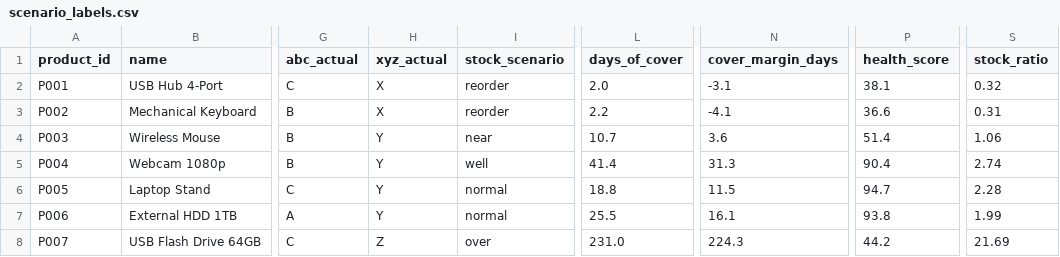
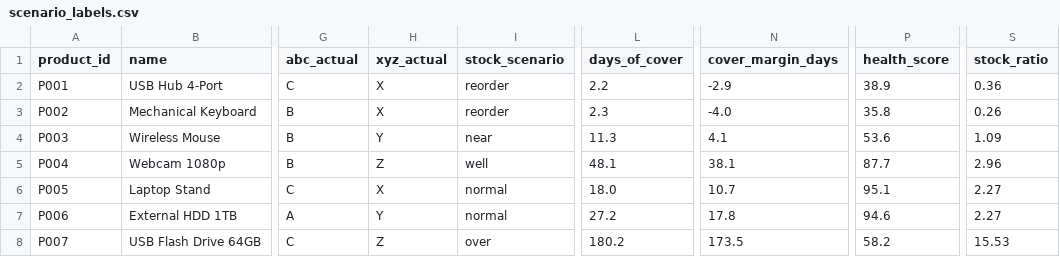
Before and after one commit to TheSuhasDev/ai-i-i, a CSV file: ml-service/data/scenario_labels.csv, drawn as a sheet; only a part is shown, gaps mark what is left out; the diff covers the shown part only; the diff names each change by its address in the sheet, - before the commit and + after, or states it on an @@ line.

```diff
--- a/ml-service/data/scenario_labels.csv
+++ b/ml-service/data/scenario_labels.csv
-L2 (days_of_cover): 2.0
+L2 (days_of_cover): 2.2
-N2 (cover_margin_days): -3.1
+N2 (cover_margin_days): -2.9
-P2 (health_score): 38.1
+P2 (health_score): 38.9
-S2 (stock_ratio): 0.32
+S2 (stock_ratio): 0.36
-L3 (days_of_cover): 2.2
+L3 (days_of_cover): 2.3
-N3 (cover_margin_days): -4.1
+N3 (cover_margin_days): -4.0
-P3 (health_score): 36.6
+P3 (health_score): 35.8
-S3 (stock_ratio): 0.31
+S3 (stock_ratio): 0.26
-L4 (days_of_cover): 10.7
+L4 (days_of_cover): 11.3
-N4 (cover_margin_days): 3.6
+N4 (cover_margin_days): 4.1
-P4 (health_score): 51.4
+P4 (health_score): 53.6
-S4 (stock_ratio): 1.06
+S4 (stock_ratio): 1.09
-H5 (xyz_actual): Y
+H5 (xyz_actual): Z
-L5 (days_of_cover): 41.4
+L5 (days_of_cover): 48.1
-N5 (cover_margin_days): 31.3
+N5 (cover_margin_days): 38.1
-P5 (health_score): 90.4
+P5 (health_score): 87.7
-S5 (stock_ratio): 2.74
+S5 (stock_ratio): 2.96
-H6 (xyz_actual): Y
+H6 (xyz_actual): X
-L6 (days_of_cover): 18.8
+L6 (days_of_cover): 18.0
-N6 (cover_margin_days): 11.5
+N6 (cover_margin_days): 10.7
-P6 (health_score): 94.7
+P6 (health_score): 95.1
-S6 (stock_ratio): 2.28
+S6 (stock_ratio): 2.27
-L7 (days_of_cover): 25.5
+L7 (days_of_cover): 27.2
-N7 (cover_margin_days): 16.1
+N7 (cover_margin_days): 17.8
-P7 (health_score): 93.8
+P7 (health_score): 94.6
-S7 (stock_ratio): 1.99
+S7 (stock_ratio): 2.27
-L8 (days_of_cover): 231.0
+L8 (days_of_cover): 180.2
-N8 (cover_margin_days): 224.3
+N8 (cover_margin_days): 173.5
-P8 (health_score): 44.2
+P8 (health_score): 58.2
-S8 (stock_ratio): 21.69
+S8 (stock_ratio): 15.53
```
Also changed, not shown: 124 edited cells elsewhere in this file, ml-service/data/inventory_snapshot.csv, ml-service/data/purchase_orders.csv, 24 other files.
